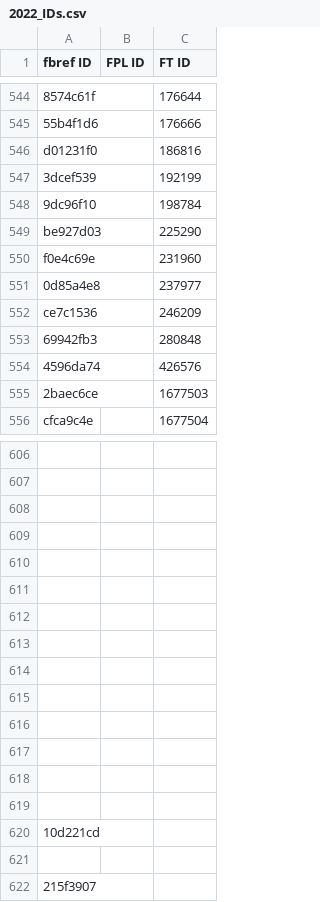
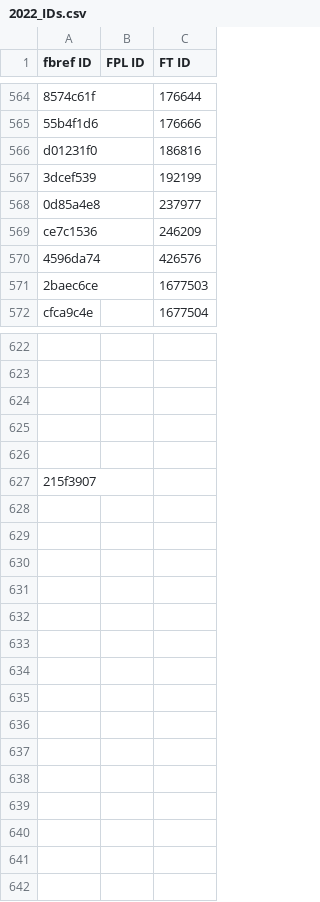
Before and after one commit to theFPLkiwi/theFPLkiwi, a CSV file: 2022_IDs.csv, drawn as a sheet; only a part is shown, gaps mark what is left out; removed rows and columns are numbered as before the commit, all else as after; the diff covers the shown part only; the diff names each change by its address in the sheet, - before the commit and + after, or states it on an @@ line.

```diff
--- a/2022_IDs.csv
+++ b/2022_IDs.csv
-row 548: 9dc96f10 |  | 198784
-row 549: be927d03 |  | 225290
-row 550: f0e4c69e |  | 231960
-row 553: 69942fb3 |  | 280848
-row 610: (empty)
-row 611: (empty)
-row 612: (empty)
-row 613: (empty)
-row 614: (empty)
-row 615: (empty)
-row 616: (empty)
-row 617: (empty)
-row 618: (empty)
-row 619: (empty)
-row 620: 10d221cd
```
Also changed, not shown: 21 added rows, 1 removed row and 2 edited cells elsewhere in this file, FanTeam_projections_22_23/FT_GW1.csv, ID_Dictionary.csv, 1 other file.
